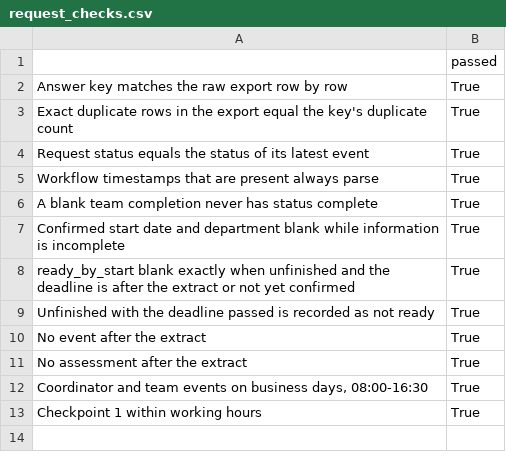
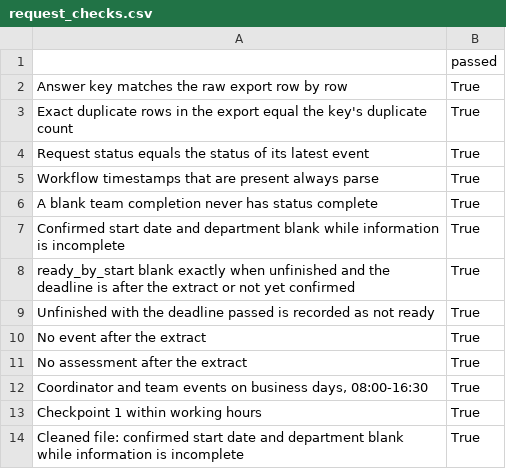
Before and after one commit to isabellemclean1001-blip/AIDA_Izzy_HR_Onboarding_Project-review, a CSV file: shared/synthetic-data/checks/results/request_checks.csv, drawn as a sheet.

```diff
--- a/shared/synthetic-data/checks/results/request_checks.csv
+++ b/shared/synthetic-data/checks/results/request_checks.csv
@@ -13 +13,2 @@ No assessment after the extract,True
 Checkpoint 1 within working hours,True
+Cleaned file: confirmed start date and department blank while information is incomplete,True
```
Also changed, not shown: shared/synthetic-data/checks/results/card_checks.csv, shared/synthetic-data/cleaning/output/requests_cleaned.csv, 9 other files.
